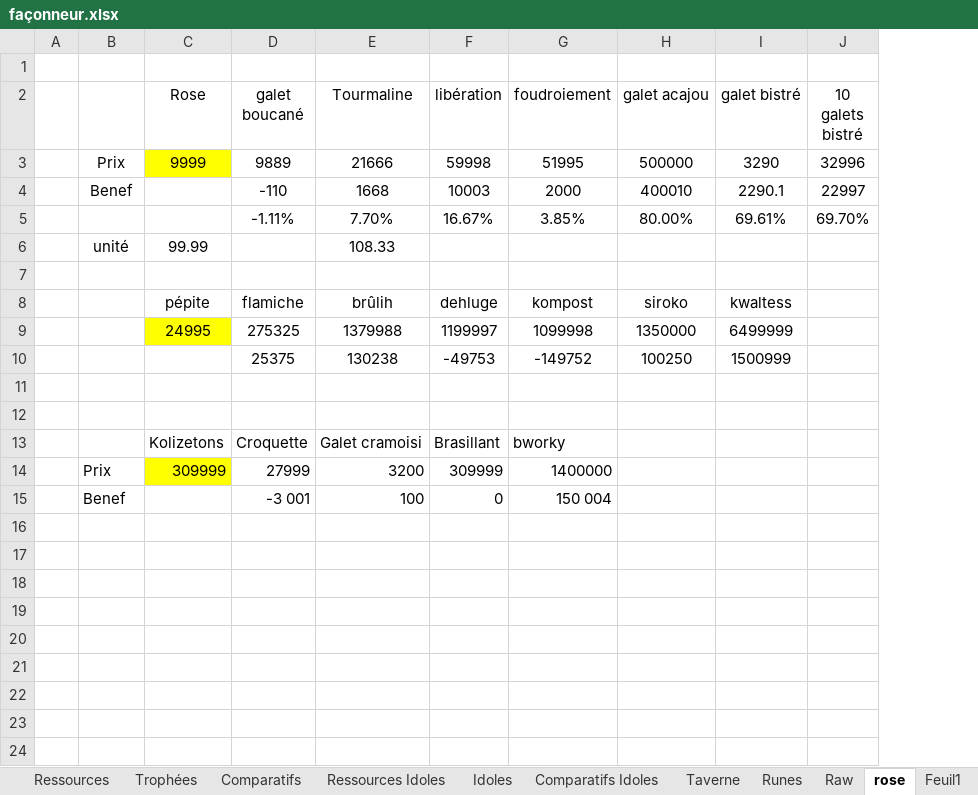
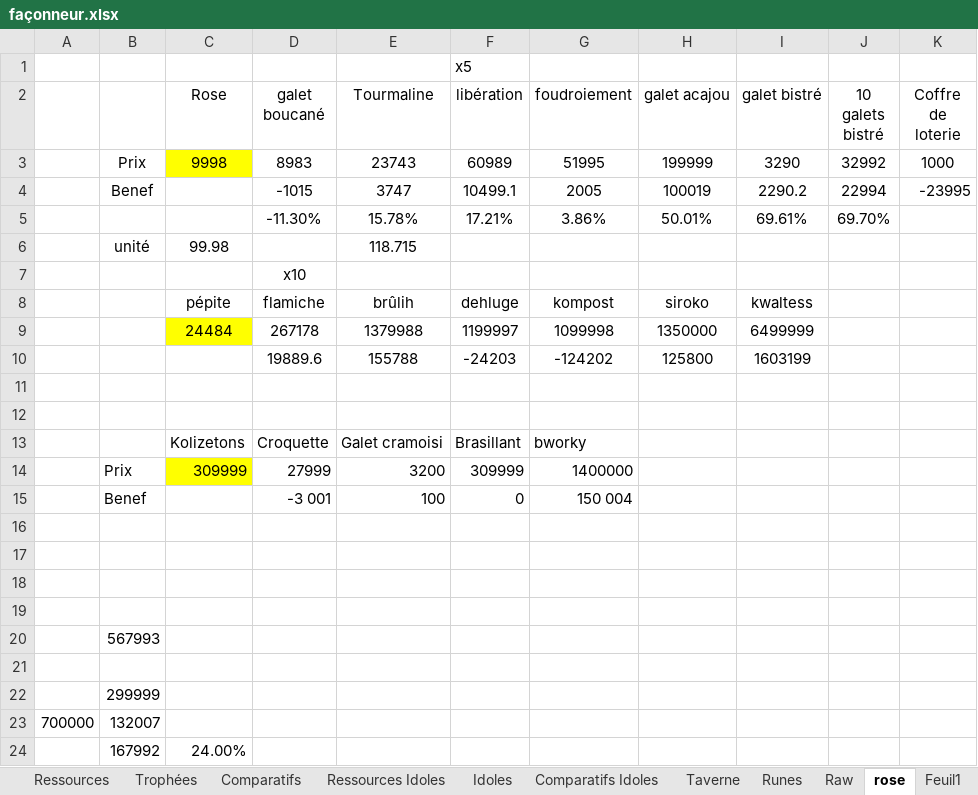
Before and after one commit to Greenlamp2/DofusRune, an Excel workbook: façonneur.xlsx, sheet rose, drawn as a sheet; values as stored, in another font and other column widths than the file's, no borders; removed rows and columns are numbered as before the commit, all else as after; the diff names each change by its address in the sheet, - before the commit and + after, or states it on an @@ line.

```diff
--- a/façonneur.xlsx (sheet rose)
+++ b/façonneur.xlsx (sheet rose)
-column A, empty
+column A, empty
+column K (Coffre de loterie), row 3: 1000
-F1 (libération): (empty)
+F1 (libération): x5
-C3 (Rose): 9999
+C3 (Rose): 9998
-D3 (galet boucané): 9889
+D3 (galet boucané): 8983
-E3 (Tourmaline): 21666
+E3 (Tourmaline): 23743
-F3 (libération): 59998
+F3 (libération): 60989
-H3 (galet acajou): 500000
+H3 (galet acajou): 199999
-J3 (10 galets bistré): 32996
+J3 (10 galets bistré): 32992
-row 4:  | Benef |  | -110 | 1668 | 10003 | 2000 | 400010 | 2290.1 | 22997
-row 5:  |  |  | -1.11% | 7.70% | 16.67% | 3.85% | 80.00% | 69.61% | 69.70%
+row 4:  | Benef |  | -1015 | 3747 | 10499.1 | 2005 | 100019 | 2290.2 | 22994 | -23995
+row 5:  |  |  | -11.30% | 15.78% | 17.21% | 3.86% | 50.01% | 69.61% | 69.70%
-C6 (Rose): 99.99
+C6 (Rose): 99.98
-E6 (Tourmaline): 108.33
+E6 (Tourmaline): 118.715
-D7 (galet boucané): (empty)
+D7 (galet boucané): x10
-C9 (Rose): 24995
+C9 (Rose): 24484
-D9 (galet boucané): 275325
+D9 (galet boucané): 267178
-row 10:  |  |  | 25375 | 130238 | -49753 | -149752 | 100250 | 1500999
+row 10:  |  |  | 19889.6 | 155788 | -24203 | -124202 | 125800 | 1603199
+row 16: (empty)
+row 17: (empty)
+row 18: (empty)
+row 19: (empty)
+row 20:  | 567993
+row 21: (empty)
+row 22:  | 299999
+row 23: 700000 | 132007
+row 24:  | 167992 | 24.00%
```
Also changed, not shown: sheet Raw, sheet Runes, run.xlsx.
